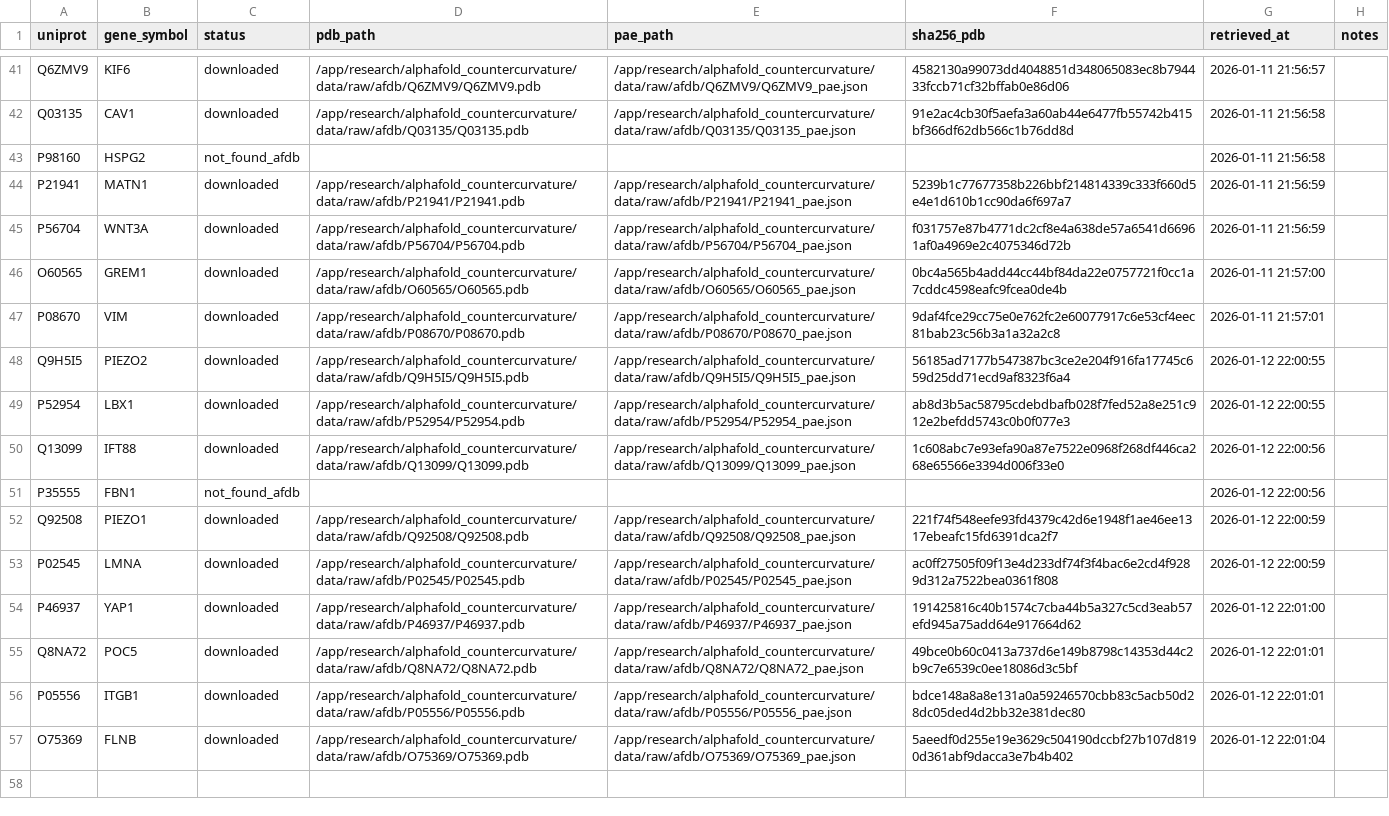
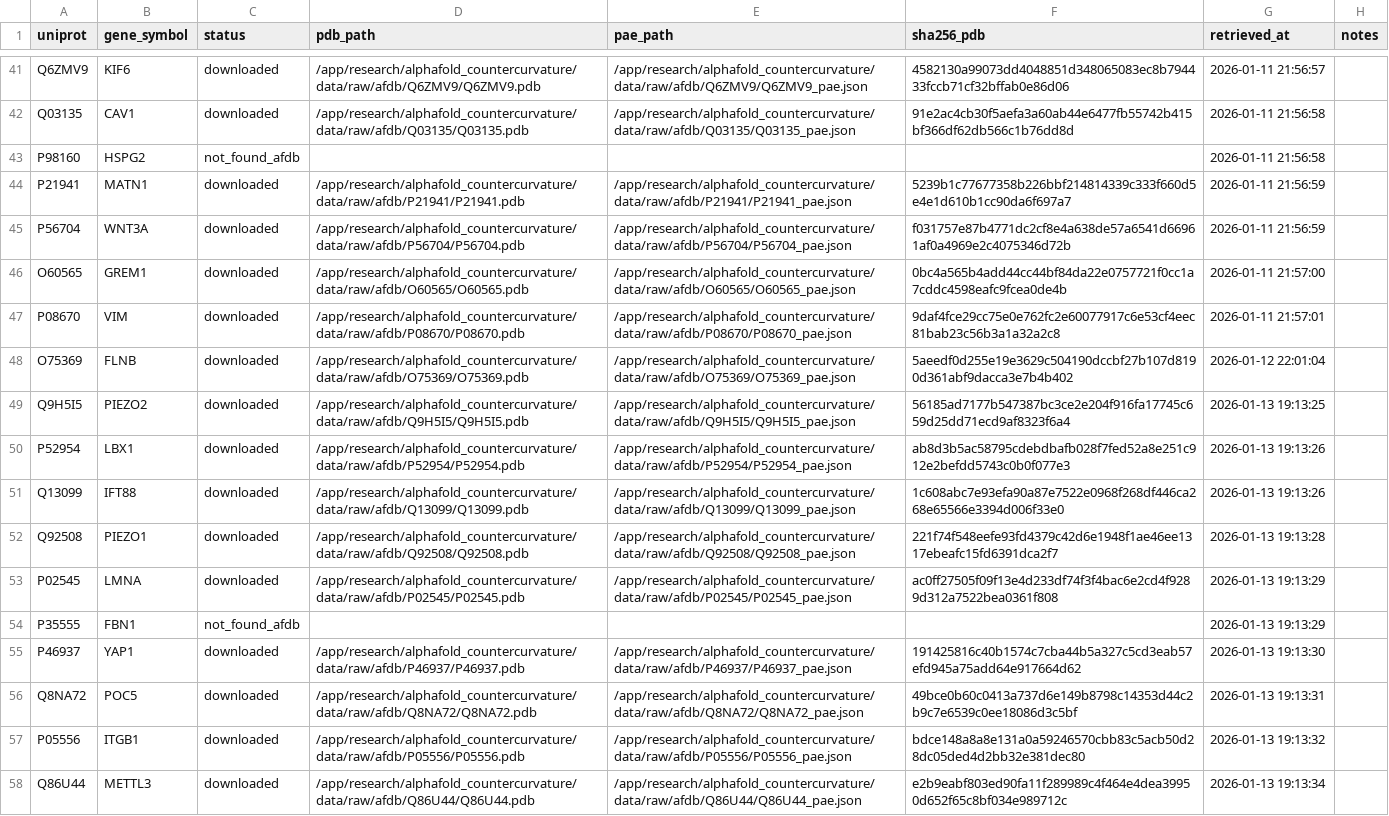
Before and after one commit to sayuj1989-ops/life, a CSV file: research/alphafold_countercurvature/data/manifest.csv, drawn as a sheet; only a part is shown, gaps mark what is left out.

```diff
--- a/research/alphafold_countercurvature/data/manifest.csv
+++ b/research/alphafold_countercurvature/data/manifest.csv
@@ -47,11 +47,12 @@ O60565,GREM1,downloaded,/app/research/alphafold_countercurvature/data/raw/afdb/O
 P08670,VIM,downloaded,/app/research/alphafold_countercurvature/data/raw/afdb/P08670/P08670.pdb,/app/research/alphafold_countercurvature/data/raw/afdb/P08670/P08670_pae.json,9daf4fce29cc75e0e762fc2e60077917c6e53cf4eec81bab23c56b3a1a32a2c8,2026-01-11 21:57:01,
-Q9H5I5,PIEZO2,downloaded,/app/research/alphafold_countercurvature/data/raw/afdb/Q9H5I5/Q9H5I5.pdb,/app/research/alphafold_countercurvature/data/raw/afdb/Q9H5I5/Q9H5I5_pae.json,56185ad7177b547387bc3ce2e204f916fa17745c659d25dd71ecd9af8323f6a4,2026-01-12 22:00:55,
-P52954,LBX1,downloaded,/app/research/alphafold_countercurvature/data/raw/afdb/P52954/P52954.pdb,/app/research/alphafold_countercurvature/data/raw/afdb/P52954/P52954_pae.json,ab8d3b5ac58795cdebdbafb028f7fed52a8e251c912e2befdd5743c0b0f077e3,2026-01-12 22:00:55,
-Q13099,IFT88,downloaded,/app/research/alphafold_countercurvature/data/raw/afdb/Q13099/Q13099.pdb,/app/research/alphafold_countercurvature/data/raw/afdb/Q13099/Q13099_pae.json,1c608abc7e93efa90a87e7522e0968f268df446ca268e65566e3394d006f33e0,2026-01-12 22:00:56,
-P35555,FBN1,not_found_afdb,,,,2026-01-12 22:00:56,
-Q92508,PIEZO1,downloaded,/app/research/alphafold_countercurvature/data/raw/afdb/Q92508/Q92508.pdb,/app/research/alphafold_countercurvature/data/raw/afdb/Q92508/Q92508_pae.json,221f74f548eefe93fd4379c42d6e1948f1ae46ee1317ebeafc15fd6391dca2f7,2026-01-12 22:00:59,
-P02545,LMNA,downloaded,/app/research/alphafold_countercurvature/data/raw/afdb/P02545/P02545.pdb,/app/research/alphafold_countercurvature/data/raw/afdb/P02545/P02545_pae.json,ac0ff27505f09f13e4d233df74f3f4bac6e2cd4f9289d312a7522bea0361f808,2026-01-12 22:00:59,
-P46937,YAP1,downloaded,/app/research/alphafold_countercurvature/data/raw/afdb/P46937/P46937.pdb,/app/research/alphafold_countercurvature/data/raw/afdb/P46937/P46937_pae.json,191425816c40b1574c7cba44b5a327c5cd3eab57efd945a75add64e917664d62,2026-01-12 22:01:00,
-Q8NA72,POC5,downloaded,/app/research/alphafold_countercurvature/data/raw/afdb/Q8NA72/Q8NA72.pdb,/app/research/alphafold_countercurvature/data/raw/afdb/Q8NA72/Q8NA72_pae.json,49bce0b60c0413a737d6e149b8798c14353d44c2b9c7e6539c0ee18086d3c5bf,2026-01-12 22:01:01,
-P05556,ITGB1,downloaded,/app/research/alphafold_countercurvature/data/raw/afdb/P05556/P05556.pdb,/app/research/alphafold_countercurvature/data/raw/afdb/P05556/P05556_pae.json,bdce148a8a8e131a0a59246570cbb83c5acb50d28dc05ded4d2bb32e381dec80,2026-01-12 22:01:01,
 O75369,FLNB,downloaded,/app/research/alphafold_countercurvature/data/raw/afdb/O75369/O75369.pdb,/app/research/alphafold_countercurvature/data/raw/afdb/O75369/O75369_pae.json,5aeedf0d255e19e3629c504190dccbf27b107d8190d361abf9dacca3e7b4b402,2026-01-12 22:01:04,
+Q9H5I5,PIEZO2,downloaded,/app/research/alphafold_countercurvature/data/raw/afdb/Q9H5I5/Q9H5I5.pdb,/app/research/alphafold_countercurvature/data/raw/afdb/Q9H5I5/Q9H5I5_pae.json,56185ad7177b547387bc3ce2e204f916fa17745c659d25dd71ecd9af8323f6a4,2026-01-13 19:13:25,
+P52954,LBX1,downloaded,/app/research/alphafold_countercurvature/data/raw/afdb/P52954/P52954.pdb,/app/research/alphafold_countercurvature/data/raw/afdb/P52954/P52954_pae.json,ab8d3b5ac58795cdebdbafb028f7fed52a8e251c912e2befdd5743c0b0f077e3,2026-01-13 19:13:26,
+Q13099,IFT88,downloaded,/app/research/alphafold_countercurvature/data/raw/afdb/Q13099/Q13099.pdb,/app/research/alphafold_countercurvature/data/raw/afdb/Q13099/Q13099_pae.json,1c608abc7e93efa90a87e7522e0968f268df446ca268e65566e3394d006f33e0,2026-01-13 19:13:26,
+Q92508,PIEZO1,downloaded,/app/research/alphafold_countercurvature/data/raw/afdb/Q92508/Q92508.pdb,/app/research/alphafold_countercurvature/data/raw/afdb/Q92508/Q92508_pae.json,221f74f548eefe93fd4379c42d6e1948f1ae46ee1317ebeafc15fd6391dca2f7,2026-01-13 19:13:28,
+P02545,LMNA,downloaded,/app/research/alphafold_countercurvature/data/raw/afdb/P02545/P02545.pdb,/app/research/alphafold_countercurvature/data/raw/afdb/P02545/P02545_pae.json,ac0ff27505f09f13e4d233df74f3f4bac6e2cd4f9289d312a7522bea0361f808,2026-01-13 19:13:29,
+P35555,FBN1,not_found_afdb,,,,2026-01-13 19:13:29,
+P46937,YAP1,downloaded,/app/research/alphafold_countercurvature/data/raw/afdb/P46937/P46937.pdb,/app/research/alphafold_countercurvature/data/raw/afdb/P46937/P46937_pae.json,191425816c40b1574c7cba44b5a327c5cd3eab57efd945a75add64e917664d62,2026-01-13 19:13:30,
+Q8NA72,POC5,downloaded,/app/research/alphafold_countercurvature/data/raw/afdb/Q8NA72/Q8NA72.pdb,/app/research/alphafold_countercurvature/data/raw/afdb/Q8NA72/Q8NA72_pae.json,49bce0b60c0413a737d6e149b8798c14353d44c2b9c7e6539c0ee18086d3c5bf,2026-01-13 19:13:31,
+P05556,ITGB1,downloaded,/app/research/alphafold_countercurvature/data/raw/afdb/P05556/P05556.pdb,/app/research/alphafold_countercurvature/data/raw/afdb/P05556/P05556_pae.json,bdce148a8a8e131a0a59246570cbb83c5acb50d28dc05ded4d2bb32e381dec80,2026-01-13 19:13:32,
+Q86U44,METTL3,downloaded,/app/research/alphafold_countercurvature/data/raw/afdb/Q86U44/Q86U44.pdb,/app/research/alphafold_countercurvature/data/raw/afdb/Q86U44/Q86U44_pae.json,e2b9eabf803ed90fa11f289989c4f464e4dea39950d652f65c8bf034e989712c,2026-01-13 19:13:34,
```
Also changed, not shown: 6 other files.
